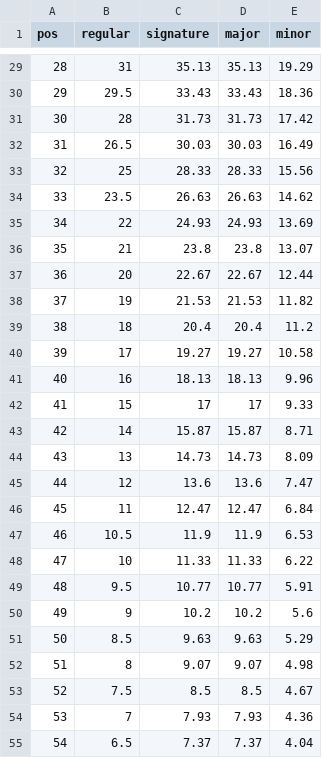
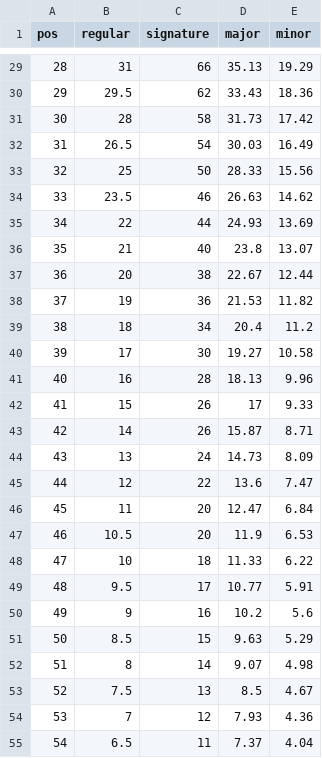
Before and after one commit to smkyle90/oad, a CSV file: oad/util/points.csv, drawn as a sheet; only a part is shown, gaps mark what is left out; the diff covers the shown part only.

```diff
--- a/oad/util/points.csv
+++ b/oad/util/points.csv
@@ -29,27 +29,27 @@ pos,regular,signature,major,minor
-28,31,35.13,35.13,19.29
-29,29.5,33.43,33.43,18.36
-30,28,31.73,31.73,17.42
-31,26.5,30.03,30.03,16.49
-32,25,28.33,28.33,15.56
-33,23.5,26.63,26.63,14.62
-34,22,24.93,24.93,13.69
-35,21,23.8,23.8,13.07
-36,20,22.67,22.67,12.44
-37,19,21.53,21.53,11.82
-38,18,20.4,20.4,11.2
-39,17,19.27,19.27,10.58
-40,16,18.13,18.13,9.96
-41,15,17,17,9.33
-42,14,15.87,15.87,8.71
-43,13,14.73,14.73,8.09
-44,12,13.6,13.6,7.47
-45,11,12.47,12.47,6.84
-46,10.5,11.9,11.9,6.53
-47,10,11.33,11.33,6.22
-48,9.5,10.77,10.77,5.91
-49,9,10.2,10.2,5.6
-50,8.5,9.63,9.63,5.29
-51,8,9.07,9.07,4.98
-52,7.5,8.5,8.5,4.67
-53,7,7.93,7.93,4.36
-54,6.5,7.37,7.37,4.04
+28,31,66,35.13,19.29
+29,29.5,62,33.43,18.36
+30,28,58,31.73,17.42
+31,26.5,54,30.03,16.49
+32,25,50,28.33,15.56
+33,23.5,46,26.63,14.62
+34,22,44,24.93,13.69
+35,21,40,23.8,13.07
+36,20,38,22.67,12.44
+37,19,36,21.53,11.82
+38,18,34,20.4,11.2
+39,17,30,19.27,10.58
+40,16,28,18.13,9.96
+41,15,26,17,9.33
+42,14,26,15.87,8.71
+43,13,24,14.73,8.09
+44,12,22,13.6,7.47
+45,11,20,12.47,6.84
+46,10.5,20,11.9,6.53
+47,10,18,11.33,6.22
+48,9.5,17,10.77,5.91
+49,9,16,10.2,5.6
+50,8.5,15,9.63,5.29
+51,8,14,9.07,4.98
+52,7.5,13,8.5,4.67
+53,7,12,7.93,4.36
+54,6.5,11,7.37,4.04
```
Also changed, not shown: 58 edited cells elsewhere in this file.
